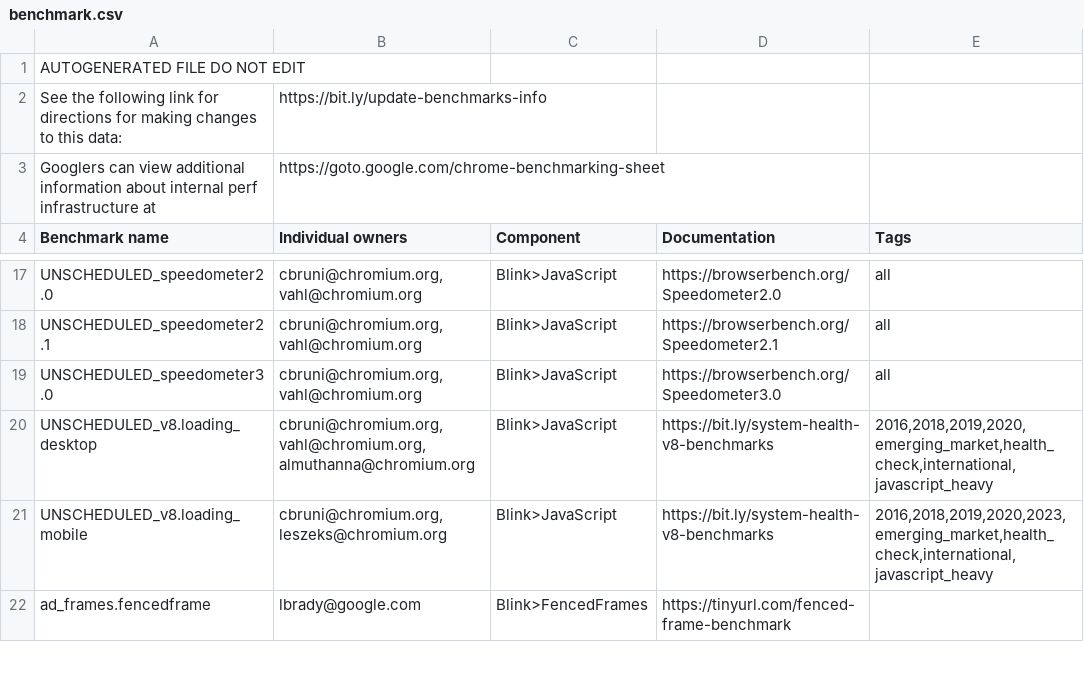
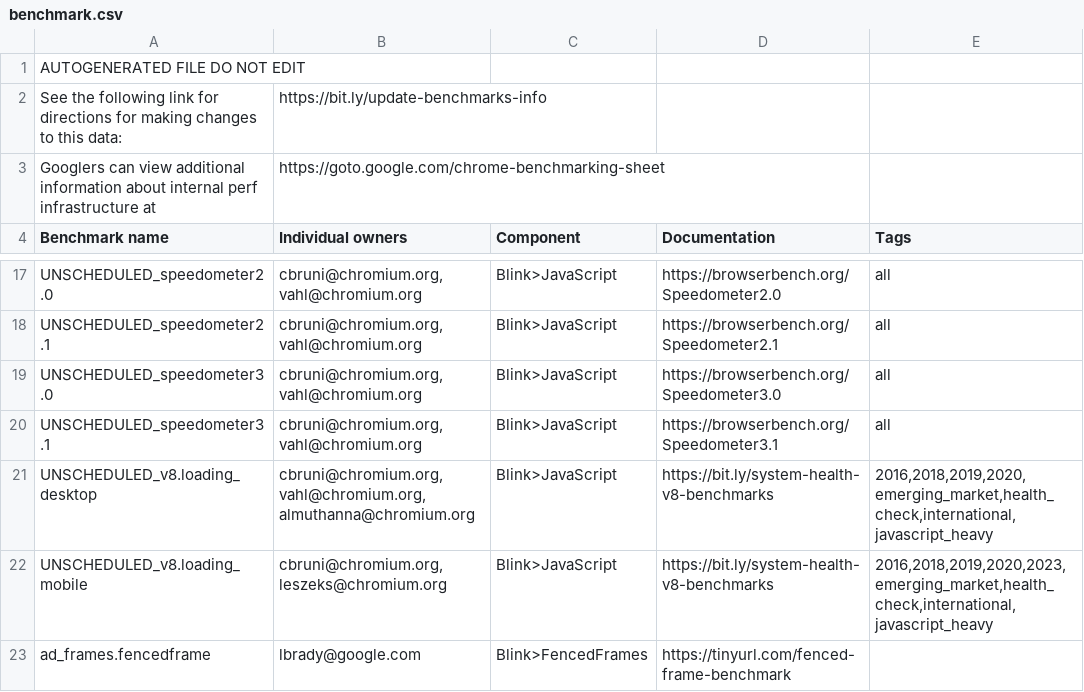
Before and after one commit to chromium-full-mirror/chromium_src_tools_perf, a CSV file: benchmark.csv, drawn as a sheet; only a part is shown, gaps mark what is left out; the diff names each change by its address in the sheet, - before the commit and + after, or states it on an @@ line.

Commit message:
[tools/perf] Add speedometer 3.1
Bug: 397149441
Change-Id: I66fbea07e0c49ab5223c2c3ec1c7a09f20198ae9
Reviewed-on: https://chromium-review.googlesource.com/c/chromium/src/+/6397023
Reviewed-by: Wenbin Zhang <wenbinzhang@google.com>
Commit-Queue: Camillo Bruni <cbruni@chromium.org>
Cr-Commit-Position: refs/heads/main@{#1440145}
NOKEYCHECK=True
GitOrigin-RevId: b5e38f8ce170bff7c5538c3b87ed4cb0205542a8

```diff
--- a/benchmark.csv
+++ b/benchmark.csv
+row 20: UNSCHEDULED_speedometer3.1 | cbruni@chromium.org, vahl@chromium.org | Blink>JavaScript | https://browserbench.org/Speedometer3.1 | all
```
Also changed, not shown: 2 other files.
